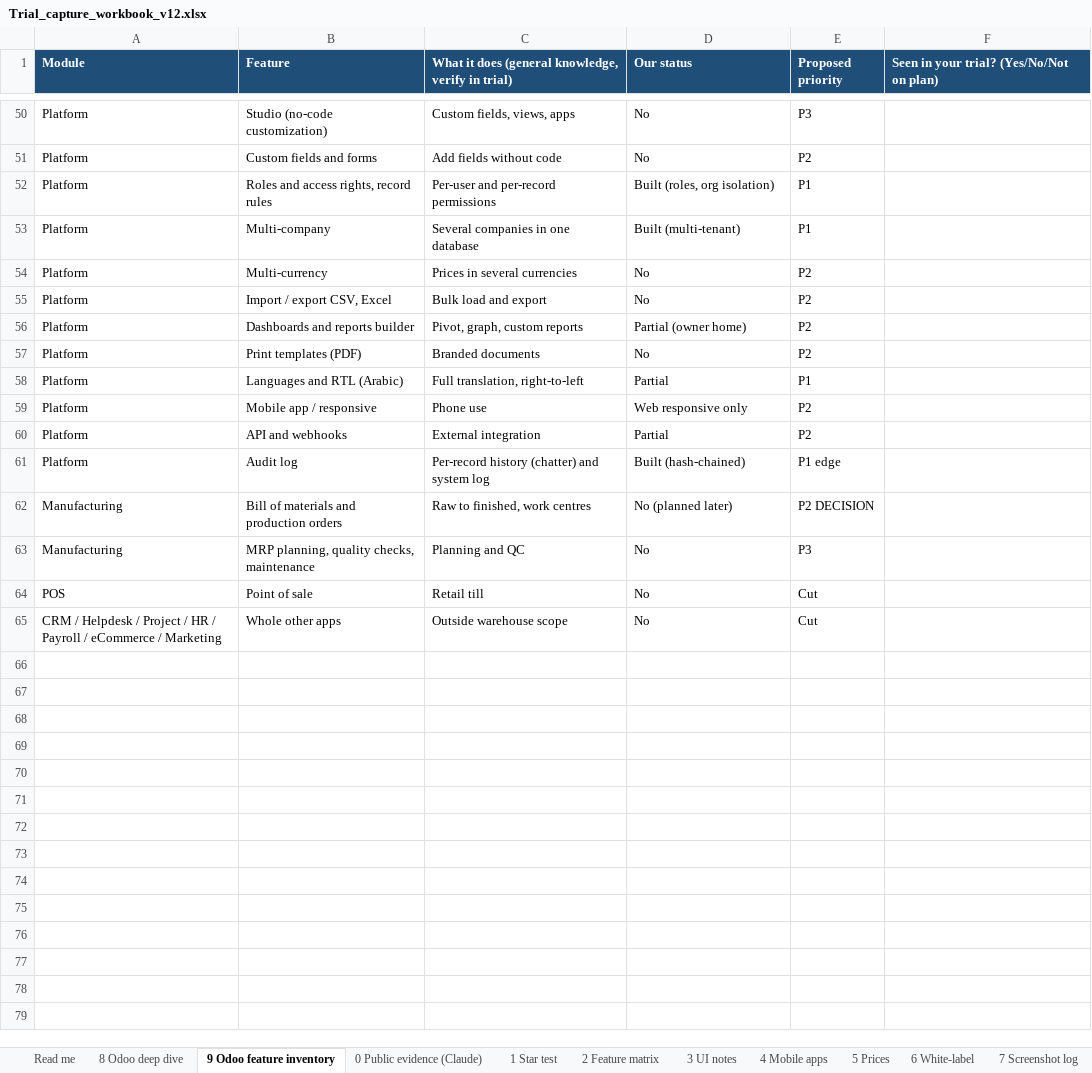
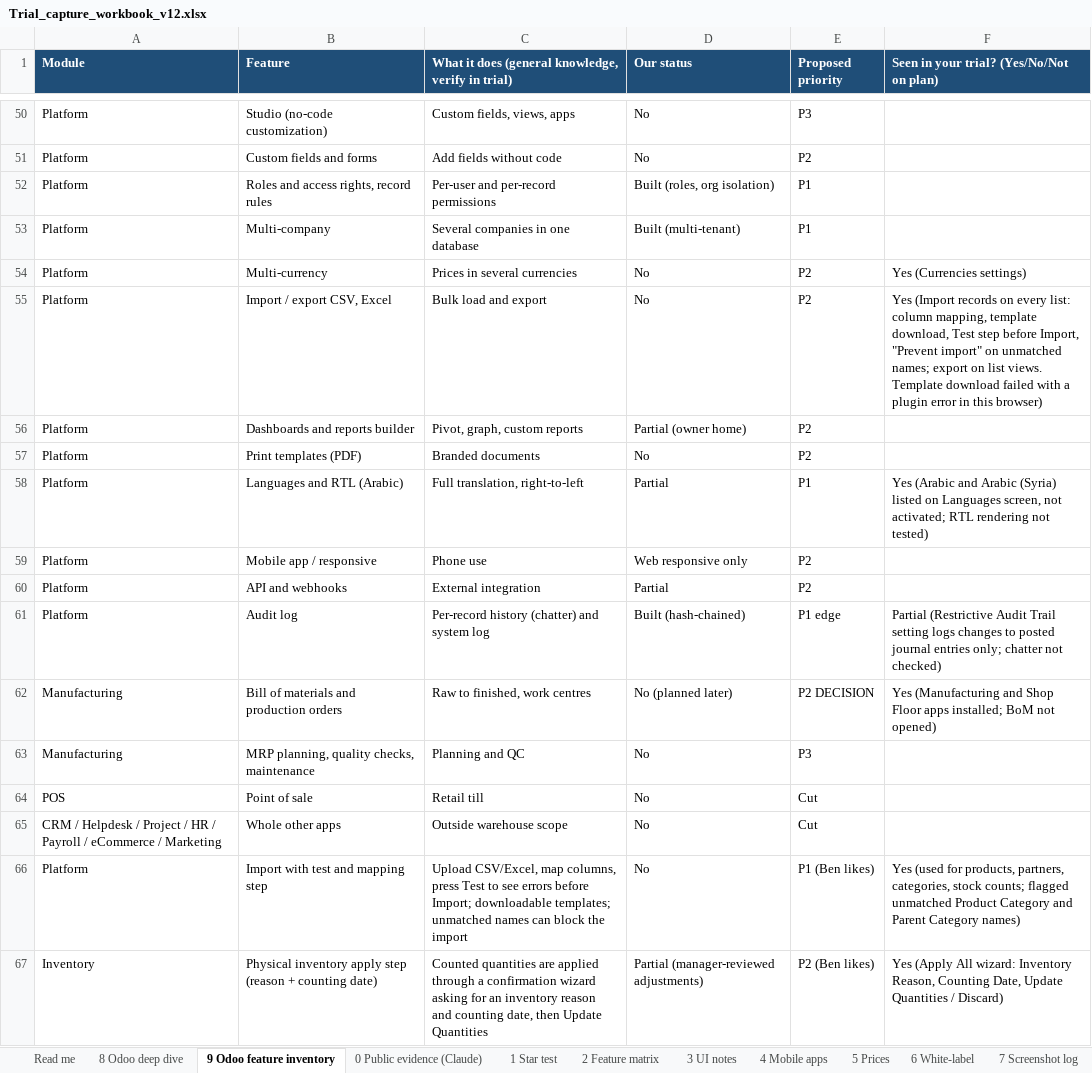
Before and after one commit to bennnnnnyyyyyyyy/erp, an Excel workbook: Trial_capture_workbook_v12.xlsx, sheet 9 Odoo feature inventory, drawn as a sheet; only a part is shown, gaps mark what is left out; values as stored, in another font and other column widths than the file's, no borders; the diff covers the shown part only; the diff names each change by its address in the sheet, - before the commit and + after, or states it on an @@ line.

```diff
--- a/Trial_capture_workbook_v12.xlsx (sheet 9 Odoo feature inventory)
+++ b/Trial_capture_workbook_v12.xlsx (sheet 9 Odoo feature inventory)
-F54: (empty)
+F54: Yes (Currencies settings)
-F55: (empty)
+F55: Yes (Import records on every list: column mapping, template download, Test step before Import, "Prevent import" on unmatched names; export on list views. Template download failed with a plugin error in this browser)
-F58: (empty)
+F58: Yes (Arabic and Arabic (Syria) listed on Languages screen, not activated; RTL rendering not tested)
-F61: (empty)
+F61: Partial (Restrictive Audit Trail setting logs changes to posted journal entries only; chatter not checked)
-F62: (empty)
+F62: Yes (Manufacturing and Shop Floor apps installed; BoM not opened)
+row 66: Platform | Import with test and mapping step | Upload CSV/Excel, map columns, press Test to see errors before Import; downloadable templates; unmatched names can block the import | No | P1 (Ben likes) | Yes (used for products, partners, categories, stock counts; flagged unmatched Product Category and Parent Category names)
+row 67: Inventory | Physical inventory apply step (reason + counting date) | Counted quantities are applied through a confirmation wizard asking for an inventory reason and counting date, then Update Quantities | Partial (manager-reviewed adjustments) | P2 (Ben likes) | Yes (Apply All wizard: Inventory Reason, Counting Date, Update Quantities / Discard)
```
Also changed, not shown: 32 edited cells elsewhere in this sheet, sheet 8 Odoo deep dive, 19 other files.
